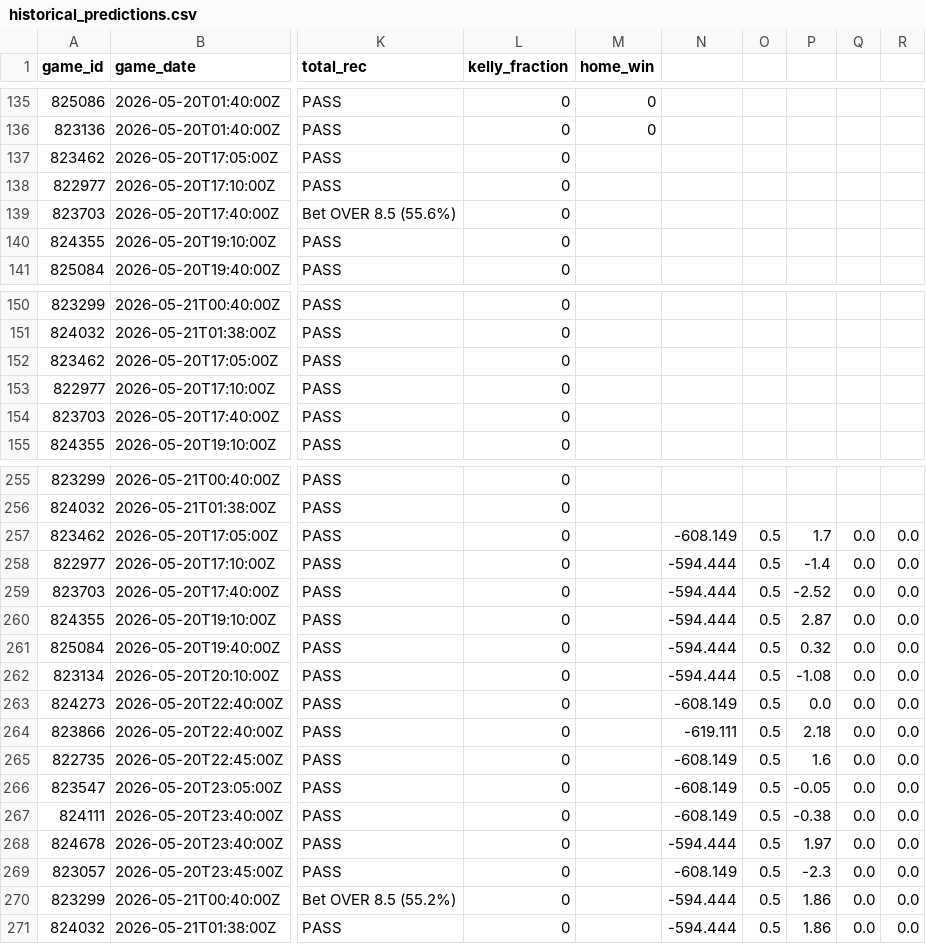
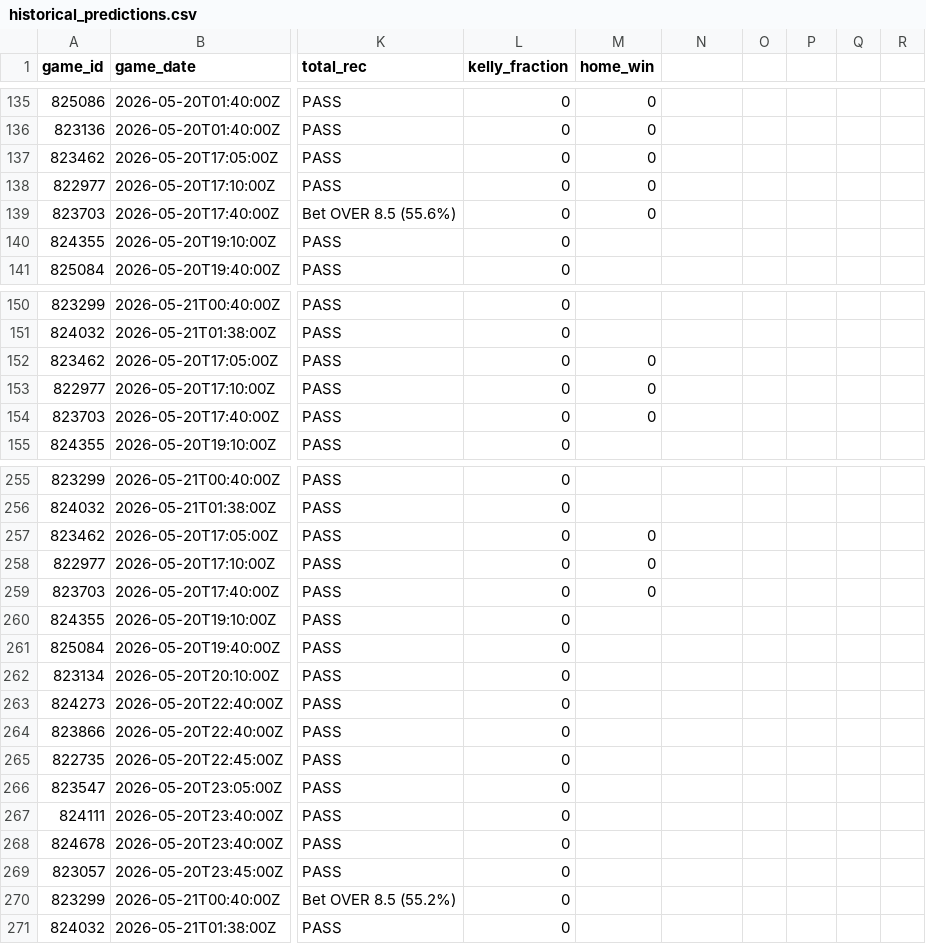
Before and after one commit to wujoshnjr/mlb-prediction-app, a CSV file: data/historical_predictions.csv, drawn as a sheet; only a part is shown, gaps mark what is left out; the diff covers the shown part only; the diff names each change by its address in the sheet, - before the commit and + after, or states it on an @@ line.

```diff
--- a/data/historical_predictions.csv
+++ b/data/historical_predictions.csv
-M137:M139 (home_win): (empty)
+M137:M139 (home_win): 0
-M152:M154 (home_win): (empty)
+M152:M154 (home_win): 0
-M257:M259 (home_win): (empty)
+M257:M259 (home_win): 0
-N257: -608.149
+N257: (empty)
-O257:O271: 0.5
+O257:O271: (empty)
-P257: 1.7
+P257: (empty)
-Q257:Q271: 0.0
+Q257:Q271: (empty)
-R257:R271: 0.0
+R257:R271: (empty)
-N258:N262: -594.444
+N258:N262: (empty)
-P258: -1.4
+P258: (empty)
-P259: -2.52
+P259: (empty)
-P260: 2.87
+P260: (empty)
-P261: 0.32
+P261: (empty)
-P262: -1.08
+P262: (empty)
-N263: -608.149
+N263: (empty)
-P263: 0.0
+P263: (empty)
-N264: -619.111
+N264: (empty)
-P264: 2.18
+P264: (empty)
-N265:N267: -608.149
+N265:N267: (empty)
-P265: 1.6
+P265: (empty)
-P266: -0.05
+P266: (empty)
-P267: -0.38
+P267: (empty)
-N268: -594.444
+N268: (empty)
-P268: 1.97
+P268: (empty)
-N269: -608.149
+N269: (empty)
-P269: -2.3
+P269: (empty)
-N270:N271: -594.444
+N270:N271: (empty)
-P270:P271: 1.86
+P270:P271: (empty)
```
Also changed, not shown: 18 edited cells elsewhere in this file, 1 other file.
